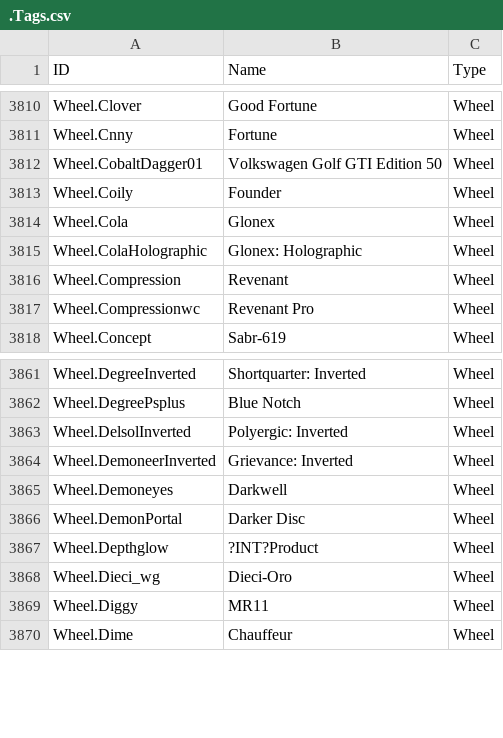
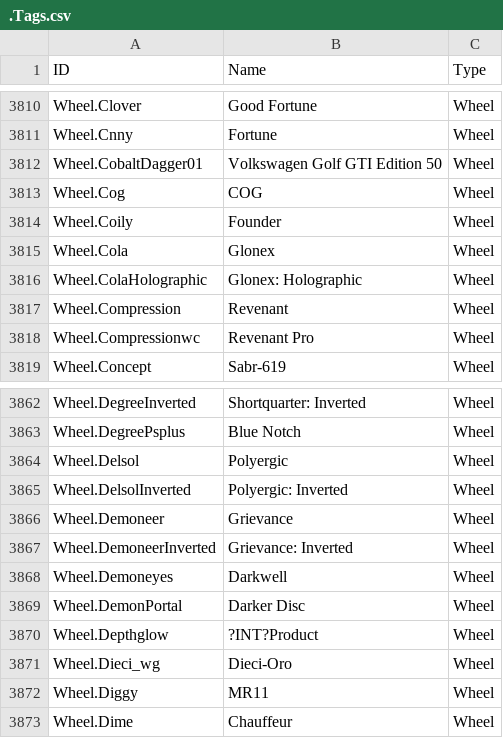
Before and after one commit to SamClubbers/FN-RLProducts, a CSV file: .Tags.csv, drawn as a sheet; only a part is shown, gaps mark what is left out.

Commit message:
Uh.. last fix.

```diff
--- a/.Tags.csv
+++ b/.Tags.csv
@@ -3812,2 +3812,3 @@
 "Wheel.CobaltDagger01","Volkswagen Golf GTI Edition 50","Wheel"
+"Wheel.Cog","COG","Wheel"
 "Wheel.Coily","Founder","Wheel"
@@ -3862,3 +3863,5 @@
 "Wheel.DegreePsplus","Blue Notch","Wheel"
+"Wheel.Delsol","Polyergic","Wheel"
 "Wheel.DelsolInverted","Polyergic: Inverted","Wheel"
+"Wheel.Demoneer","Grievance","Wheel"
 "Wheel.DemoneerInverted","Grievance: Inverted","Wheel"
```
